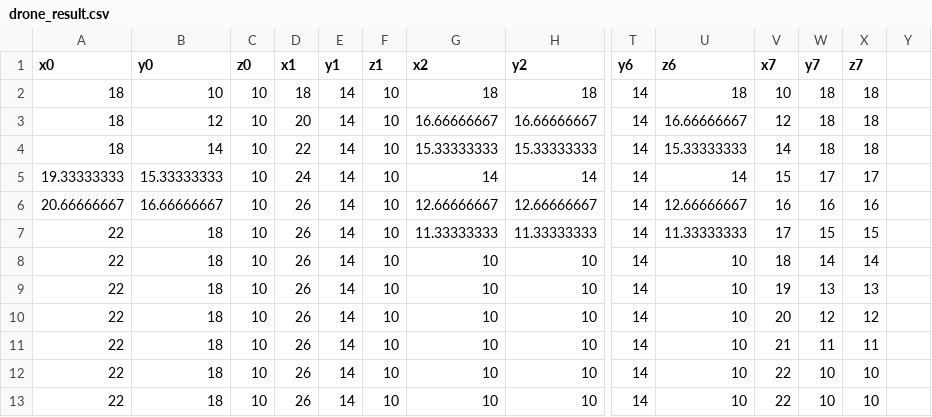
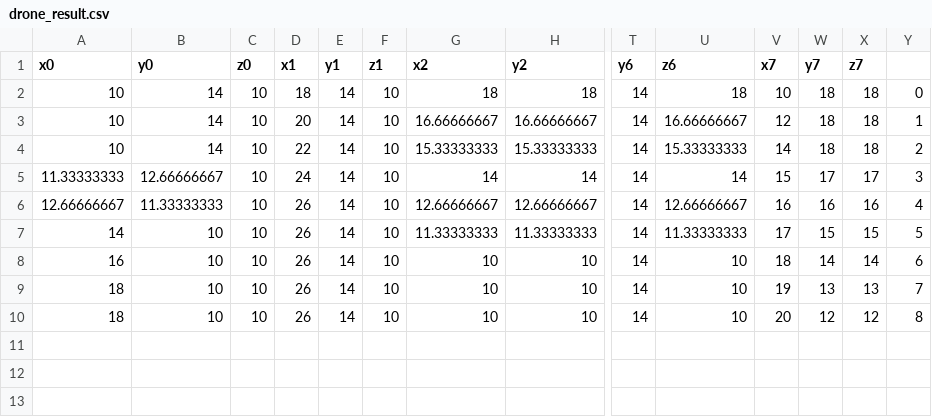
Before and after one commit to ihbang7/DroneCollision, a CSV file: drone_result.csv, drawn as a sheet; only a part is shown, gaps mark what is left out; rows hold the shown columns only; the diff names each change by its address in the sheet, - before the commit and + after, or states it on an @@ line.

Commit message:
Update drone_result.csv

```diff
--- a/drone_result.csv
+++ b/drone_result.csv
-A2:A4 (x0): 18
+A2:A4 (x0): 10
-B2 (y0): 10
+B2 (y0): 14
-Y2: (empty)
+Y2: 0
-B3 (y0): 12
+B3 (y0): 14
-Y3: (empty)
+Y3: 1
-Y4: (empty)
+Y4: 2
-A5 (x0): 19.33333333
+A5 (x0): 11.33333333
-B5 (y0): 15.33333333
+B5 (y0): 12.66666667
-Y5: (empty)
+Y5: 3
-A6 (x0): 20.66666667
+A6 (x0): 12.66666667
-B6 (y0): 16.66666667
+B6 (y0): 11.33333333
-Y6: (empty)
+Y6: 4
-A7 (x0): 22
+A7 (x0): 14
-B7:B10 (y0): 18
+B7:B10 (y0): 10
-Y7: (empty)
+Y7: 5
-A8 (x0): 22
+A8 (x0): 16
-Y8: (empty)
+Y8: 6
-A9:A10 (x0): 22
+A9:A10 (x0): 18
-Y9: (empty)
+Y9: 7
-Y10: (empty)
+Y10: 8
-row 11: 22 | 18 | 10 | 26 | 14 | 10 | 10 | 10 | 14 | 10 | 21 | 11 | 11
-row 12: 22 | 18 | 10 | 26 | 14 | 10 | 10 | 10 | 14 | 10 | 22 | 10 | 10
-row 13: 22 | 18 | 10 | 26 | 14 | 10 | 10 | 10 | 14 | 10 | 22 | 10 | 10
```
